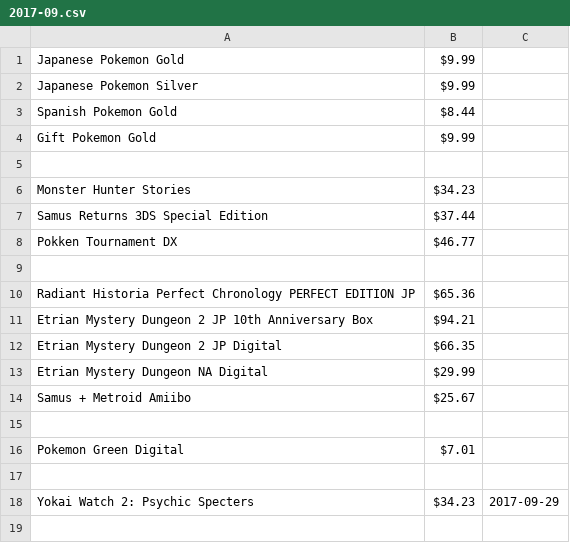
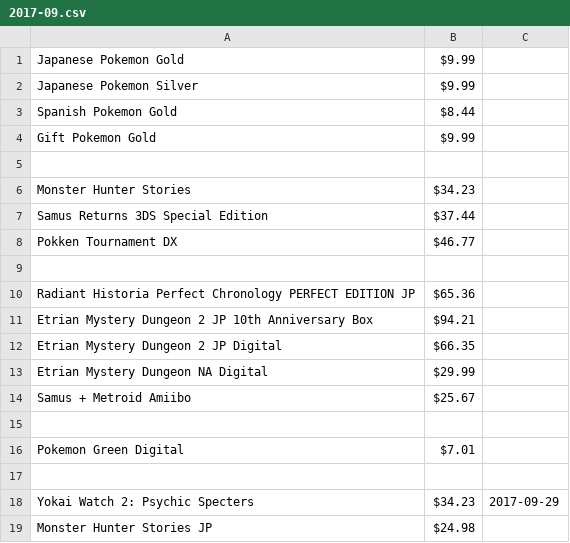
Before and after one commit to miserablepoorandbroke/VideoGamesMakeMeBroke, a CSV file: 2017-09.csv, drawn as a sheet.

Commit message:
Update 2017-09.csv

```diff
--- a/2017-09.csv
+++ b/2017-09.csv
@@ -18 +18,2 @@ Pokemon Green Digital,	$7.01,
 Yokai Watch 2: Psychic Specters, $34.23, 2017-09-29
+Monster Hunter Stories JP, $24.98
```
